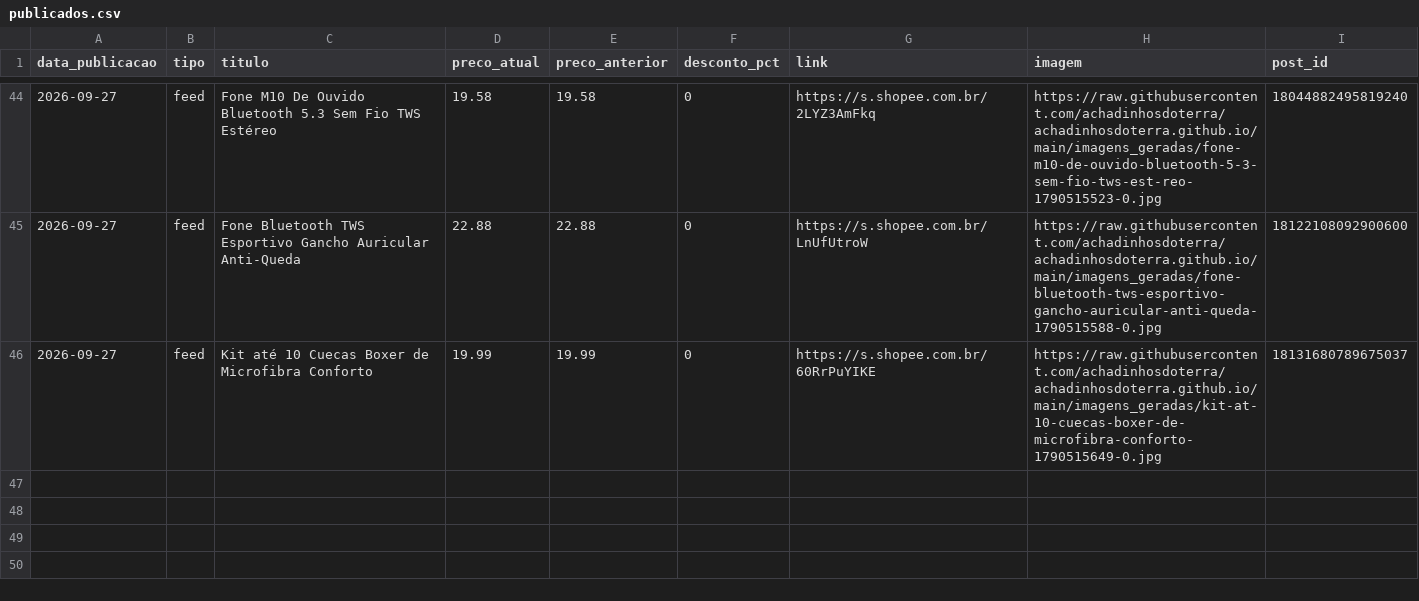
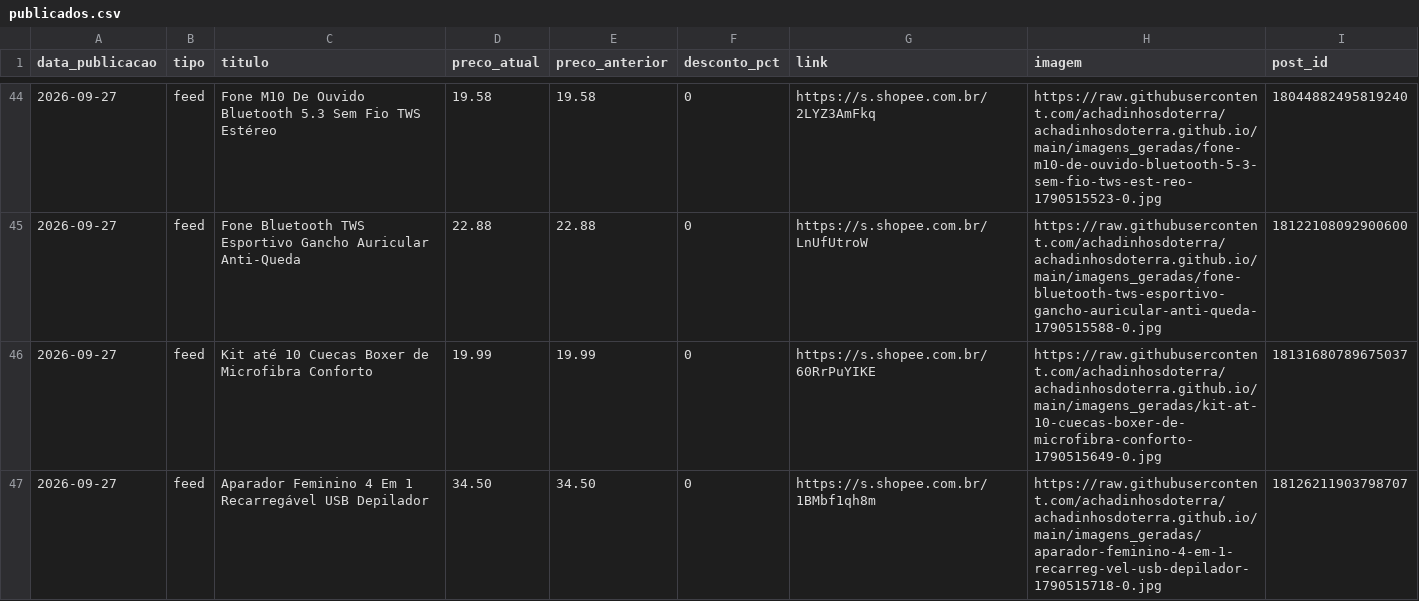
Before and after one commit to achadinhosdoterra/achadinhosdoterra.github.io, a CSV file: publicados.csv, drawn as a sheet; only a part is shown, gaps mark what is left out.

```diff
--- a/publicados.csv
+++ b/publicados.csv
@@ -46 +46,2 @@
 2026-09-27,feed,Kit até 10 Cuecas Boxer de Microfibra Conforto,19.99,19.99,0,https://s.shopee.com.br/60RrPuYIKE,https://raw.githubusercontent.com/achadinhosdoterra/achadinhosdoterra.github.io/main/imagens_geradas/kit-at-10-cuecas-boxer-de-microfibra-conforto-1790515649-0.jpg,18131680789675037
+2026-09-27,feed,Aparador Feminino 4 Em 1 Recarregável USB Depilador,34.50,34.50,0,https://s.shopee.com.br/1BMbf1qh8m,https://raw.githubusercontent.com/achadinhosdoterra/achadinhosdoterra.github.io/main/imagens_geradas/aparador-feminino-4-em-1-recarreg-vel-usb-depilador-1790515718-0.jpg,18126211903798707
```
Also changed, not shown: 1 other file.
